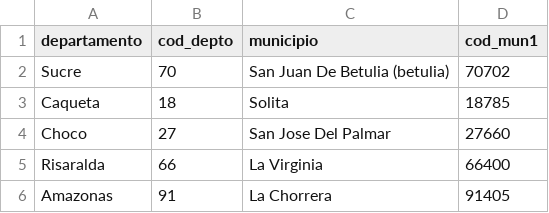
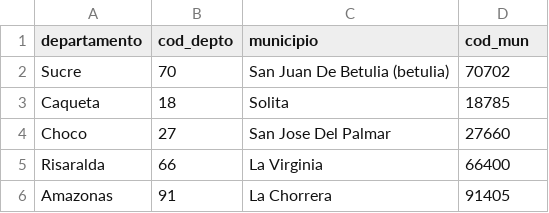
Before and after one commit to nelsonamayad/Elecciones-presidenciales-2018, a CSV file: Elecciones 2018/traductor_infrahumano.csv, drawn as a sheet; only a part is shown.

Commit message:
Update traductor_infrahumano.csv

```diff
--- a/Elecciones 2018/traductor_infrahumano.csv
+++ b/Elecciones 2018/traductor_infrahumano.csv
@@ -1,2 +1,2 @@
-departamento,cod_depto,municipio,cod_mun1
+departamento,cod_depto,municipio,cod_mun
 Sucre,70,San Juan De Betulia (betulia),70702
```
